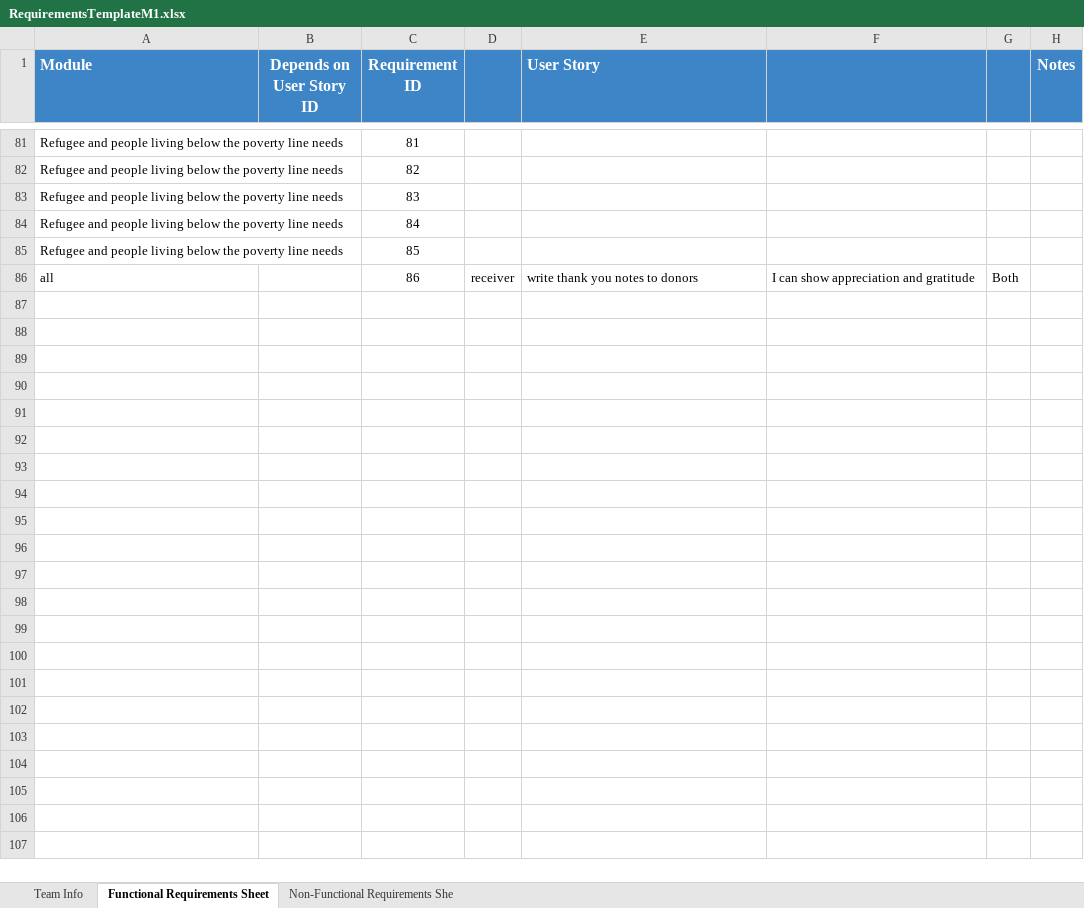
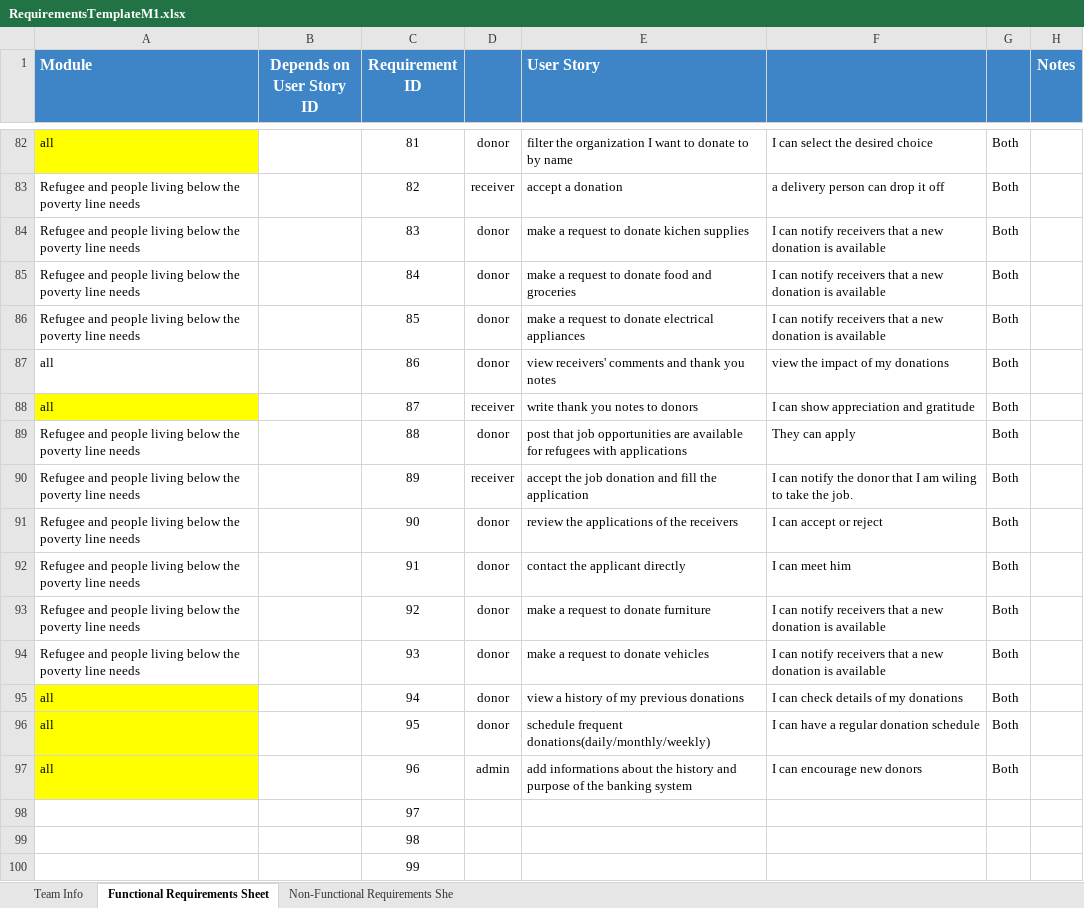
Before and after one commit to Ashez6/ashez, an Excel workbook: RequirementsTemplateM1.xlsx, sheet Functional Requirements Sheet, drawn as a sheet; only a part is shown, gaps mark what is left out; values as stored, in another font and other column widths than the file's, no borders; addresses are those after the commit; the diff covers the shown part only; the diff names each change by its address in the sheet, - before the commit and + after, or states it on an @@ line.

Commit message:
.
96 req reached
non func started
need to add details

```diff
--- a/RequirementsTemplateM1.xlsx (sheet Functional Requirements Sheet)
+++ b/RequirementsTemplateM1.xlsx (sheet Functional Requirements Sheet)
-A82 (Module): Refugee and people living below the poverty line needs
+A82 (Module): all
-A82 fill: none
+A82 fill: #FFFF00
-D82: (empty)
+D82: donor
-E82 (User Story): (empty)
+E82 (User Story): filter the organization I want to donate to by name
-F82: (empty)
+F82: I can select the desired choice
-G82:G86: (empty)
+G82:G86: Both
-D83: (empty)
+D83: receiver
-E83 (User Story): (empty)
+E83 (User Story): accept a donation
-F83: (empty)
+F83: a delivery person can drop it off
-D84:D86: (empty)
+D84:D86: donor
-E84 (User Story): (empty)
+E84 (User Story): make a request to donate kichen supplies
-F84:F86: (empty)
+F84:F86: I can notify receivers that a new donation is available
-E85 (User Story): (empty)
+E85 (User Story): make a request to donate food and groceries
-E86 (User Story): (empty)
+E86 (User Story): make a request to donate electrical appliances
-D87: receiver
+D87: donor
-E87 (User Story): write thank you notes to donors
+E87 (User Story): view receivers' comments and thank you notes
-F87: I can show appreciation and gratitude
+F87: view the impact of my donations
+row 88: all |  | 87 | receiver | write thank you notes to donors | I can show appreciation and gratitude | Both
+row 89: Refugee and people living below the poverty line needs |  | 88 | donor | post that job opportunities are available for refugees with applications | They can apply | Both
+row 90: Refugee and people living below the poverty line needs |  | 89 | receiver | accept the job donation and fill the application | I can notify the donor that I am wiling to take the job. | Both
+row 91: Refugee and people living below the poverty line needs |  | 90 | donor | review the applications of the receivers | I can accept or reject | Both
+row 92: Refugee and people living below the poverty line needs |  | 91 | donor | contact the applicant directly | I can meet him | Both
+row 93: Refugee and people living below the poverty line needs |  | 92 | donor | make a request to donate furniture | I can notify receivers that a new donation is available | Both
+row 94: Refugee and people living below the poverty line needs |  | 93 | donor | make a request to donate vehicles | I can notify receivers that a new donation is available | Both
+row 95: all |  | 94 | donor | view a history of my previous donations | I can check details of my donations | Both
+row 96: all |  | 95 | donor | schedule frequent donations(daily/monthly/weekly) | I can have a regular donation schedule | Both
+row 97: all |  | 96 | admin | add informations about the history and purpose of the banking system | I can encourage new donors | Both
+row 98:  |  | 97
+row 99:  |  | 98
+row 100:  |  | 99
```
Also changed, not shown: 54 added rows, 2 removed rows, 138 edited cells and cell formats elsewhere in this sheet, sheet Non-Functional Requirements She.
